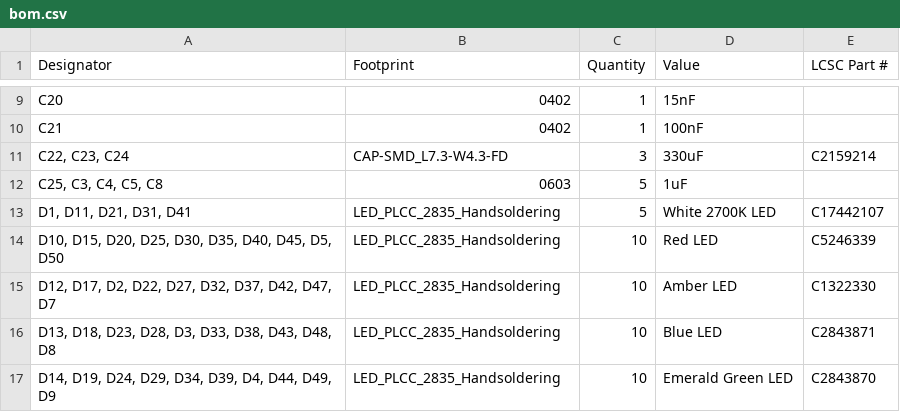
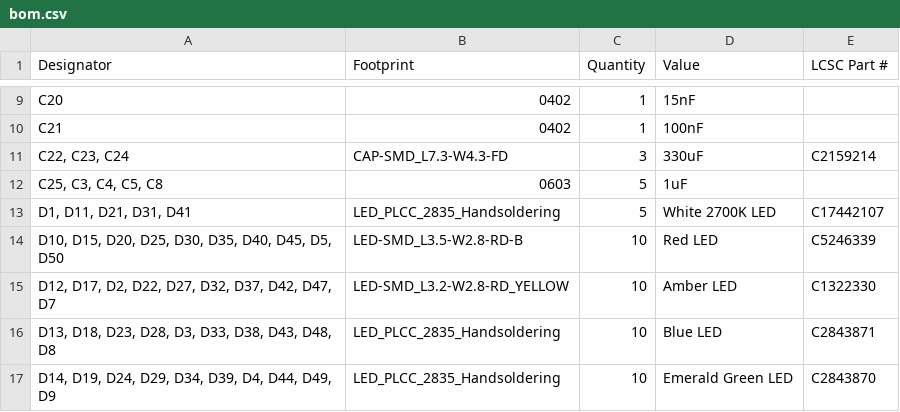
Before and after one commit to marmbrus/circuits, a CSV file: leds/strip_small_rgbww/production/bom.csv, drawn as a sheet; only a part is shown, gaps mark what is left out.

```diff
--- a/leds/strip_small_rgbww/production/bom.csv
+++ b/leds/strip_small_rgbww/production/bom.csv
@@ -13,4 +13,4 @@ C21,0402,1,100nF,
 "D1, D11, D21, D31, D41",LED_PLCC_2835_Handsoldering,5,White 2700K LED,C17442107
-"D10, D15, D20, D25, D30, D35, D40, D45, D5, D50",LED_PLCC_2835_Handsoldering,10,Red LED,C5246339
-"D12, D17, D2, D22, D27, D32, D37, D42, D47, D7",LED_PLCC_2835_Handsoldering,10,Amber LED,C1322330
+"D10, D15, D20, D25, D30, D35, D40, D45, D5, D50",LED-SMD_L3.5-W2.8-RD-B,10,Red LED,C5246339
+"D12, D17, D2, D22, D27, D32, D37, D42, D47, D7",LED-SMD_L3.2-W2.8-RD_YELLOW,10,Amber LED,C1322330
 "D13, D18, D23, D28, D3, D33, D38, D43, D48, D8",LED_PLCC_2835_Handsoldering,10,Blue LED,C2843871
```
Also changed, not shown: 11 other files.
